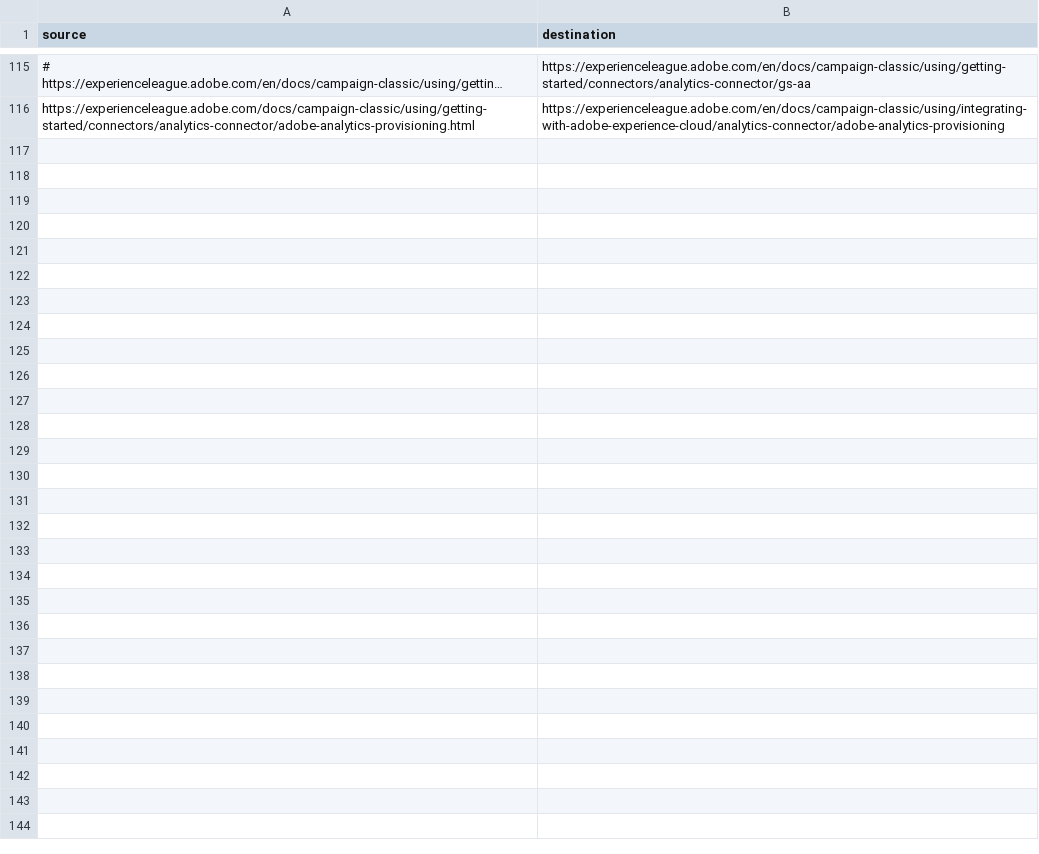
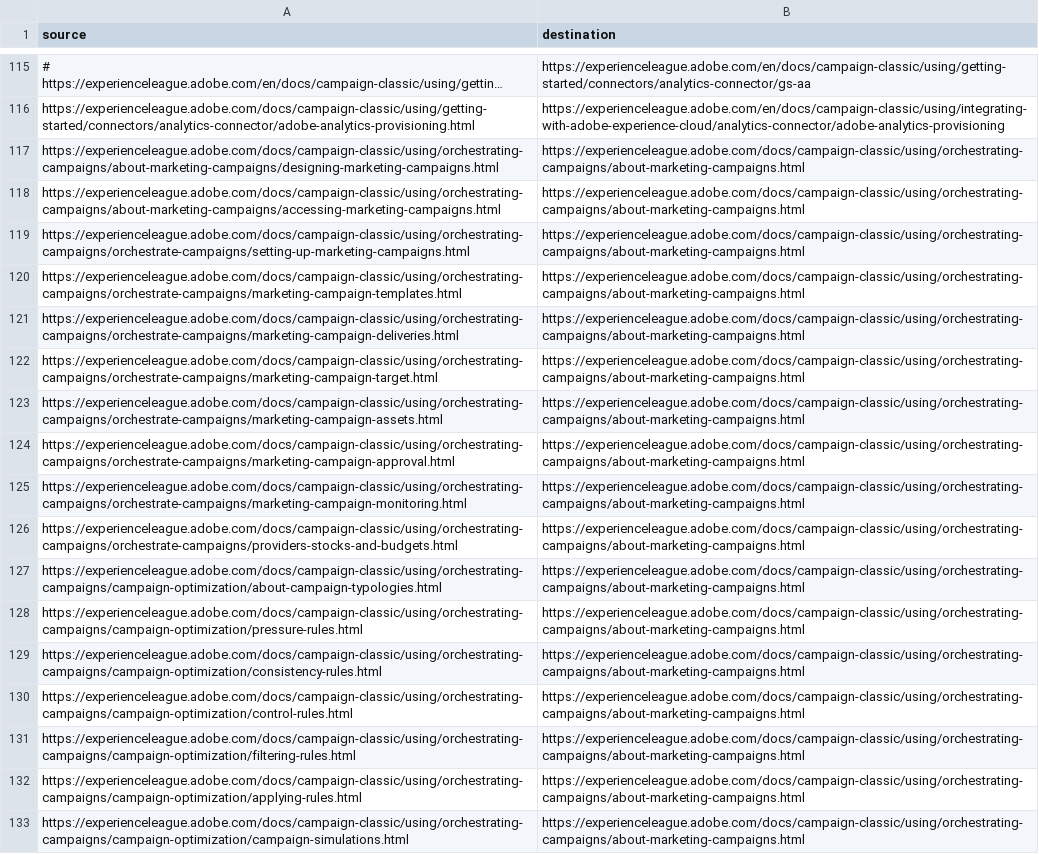
Before and after one commit to AdobeDocs/campaign-classic.es-ES, a CSV file: redirects.csv, drawn as a sheet; only a part is shown, gaps mark what is left out; long unchanged cells end in …; the diff names each change by its address in the sheet, - before the commit and + after, or states it on an @@ line.

Commit message:
Updating Old File for core commit 4f809011a8b4cb3803c4e8151e358e5fd73634e4

```diff
--- a/redirects.csv
+++ b/redirects.csv
+row 117: https://experienceleague.adobe.com/docs/campaign-classic/using/orchestrating-campaigns/about-marketing-campaigns/designing-marketing-campaigns.html | https://experienceleague.adobe.com/docs/campaign-classic/using/orchestrating-campaigns/about-marketing-campaigns.html
+row 118: https://experienceleague.adobe.com/docs/campaign-classic/using/orchestrating-campaigns/about-marketing-campaigns/accessing-marketing-campaigns.html | https://experienceleague.adobe.com/docs/campaign-classic/using/orchestrating-campaigns/about-marketing-campaigns.html
+row 119: https://experienceleague.adobe.com/docs/campaign-classic/using/orchestrating-campaigns/orchestrate-campaigns/setting-up-marketing-campaigns.html | https://experienceleague.adobe.com/docs/campaign-classic/using/orchestrating-campaigns/about-marketing-campaigns.html
+row 120: https://experienceleague.adobe.com/docs/campaign-classic/using/orchestrating-campaigns/orchestrate-campaigns/marketing-campaign-templates.html | https://experienceleague.adobe.com/docs/campaign-classic/using/orchestrating-campaigns/about-marketing-campaigns.html
+row 121: https://experienceleague.adobe.com/docs/campaign-classic/using/orchestrating-campaigns/orchestrate-campaigns/marketing-campaign-deliveries.html | https://experienceleague.adobe.com/docs/campaign-classic/using/orchestrating-campaigns/about-marketing-campaigns.html
+row 122: https://experienceleague.adobe.com/docs/campaign-classic/using/orchestrating-campaigns/orchestrate-campaigns/marketing-campaign-target.html | https://experienceleague.adobe.com/docs/campaign-classic/using/orchestrating-campaigns/about-marketing-campaigns.html
+row 123: https://experienceleague.adobe.com/docs/campaign-classic/using/orchestrating-campaigns/orchestrate-campaigns/marketing-campaign-assets.html | https://experienceleague.adobe.com/docs/campaign-classic/using/orchestrating-campaigns/about-marketing-campaigns.html
+row 124: https://experienceleague.adobe.com/docs/campaign-classic/using/orchestrating-campaigns/orchestrate-campaigns/marketing-campaign-approval.html | https://experienceleague.adobe.com/docs/campaign-classic/using/orchestrating-campaigns/about-marketing-campaigns.html
+row 125: https://experienceleague.adobe.com/docs/campaign-classic/using/orchestrating-campaigns/orchestrate-campaigns/marketing-campaign-monitoring.html | https://experienceleague.adobe.com/docs/campaign-classic/using/orchestrating-campaigns/about-marketing-campaigns.html
+row 126: https://experienceleague.adobe.com/docs/campaign-classic/using/orchestrating-campaigns/orchestrate-campaigns/providers-stocks-and-budgets.html | https://experienceleague.adobe.com/docs/campaign-classic/using/orchestrating-campaigns/about-marketing-campaigns.html
+row 127: https://experienceleague.adobe.com/docs/campaign-classic/using/orchestrating-campaigns/campaign-optimization/about-campaign-typologies.html | https://experienceleague.adobe.com/docs/campaign-classic/using/orchestrating-campaigns/about-marketing-campaigns.html
+row 128: https://experienceleague.adobe.com/docs/campaign-classic/using/orchestrating-campaigns/campaign-optimization/pressure-rules.html | https://experienceleague.adobe.com/docs/campaign-classic/using/orchestrating-campaigns/about-marketing-campaigns.html
+row 129: https://experienceleague.adobe.com/docs/campaign-classic/using/orchestrating-campaigns/campaign-optimization/consistency-rules.html | https://experienceleague.adobe.com/docs/campaign-classic/using/orchestrating-campaigns/about-marketing-campaigns.html
+row 130: https://experienceleague.adobe.com/docs/campaign-classic/using/orchestrating-campaigns/campaign-optimization/control-rules.html | https://experienceleague.adobe.com/docs/campaign-classic/using/orchestrating-campaigns/about-marketing-campaigns.html
+row 131: https://experienceleague.adobe.com/docs/campaign-classic/using/orchestrating-campaigns/campaign-optimization/filtering-rules.html | https://experienceleague.adobe.com/docs/campaign-classic/using/orchestrating-campaigns/about-marketing-campaigns.html
+row 132: https://experienceleague.adobe.com/docs/campaign-classic/using/orchestrating-campaigns/campaign-optimization/applying-rules.html | https://experienceleague.adobe.com/docs/campaign-classic/using/orchestrating-campaigns/about-marketing-campaigns.html
+row 133: https://experienceleague.adobe.com/docs/campaign-classic/using/orchestrating-campaigns/campaign-optimization/campaign-simulations.html | https://experienceleague.adobe.com/docs/campaign-classic/using/orchestrating-campaigns/about-marketing-campaigns.html
```
